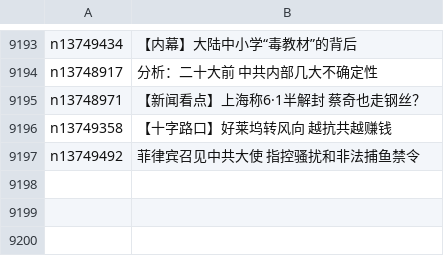
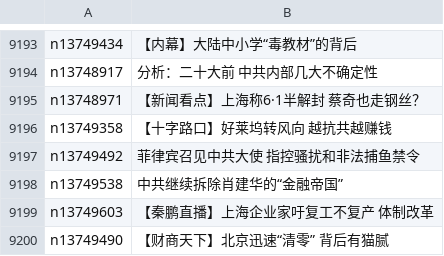
Before and after one commit to easy2view/epoch-news, a CSV file: indexes/ncid277.csv, drawn as a sheet; only a part is shown, gaps mark what is left out; the diff names each change by its address in the sheet, - before the commit and + after, or states it on an @@ line.

```diff
--- a/indexes/ncid277.csv
+++ b/indexes/ncid277.csv
+row 9198: n13749538 | 中共继续拆除肖建华的“金融帝国”
+row 9199: n13749603 | 【秦鹏直播】上海企业家吁复工不复产 体制改革
+row 9200: n13749490 | 【财商天下】北京迅速“清零” 背后有猫腻
```
Also changed, not shown: indexes/ncid1078159.csv, indexes/ncid1078160.csv, 41 other files.
